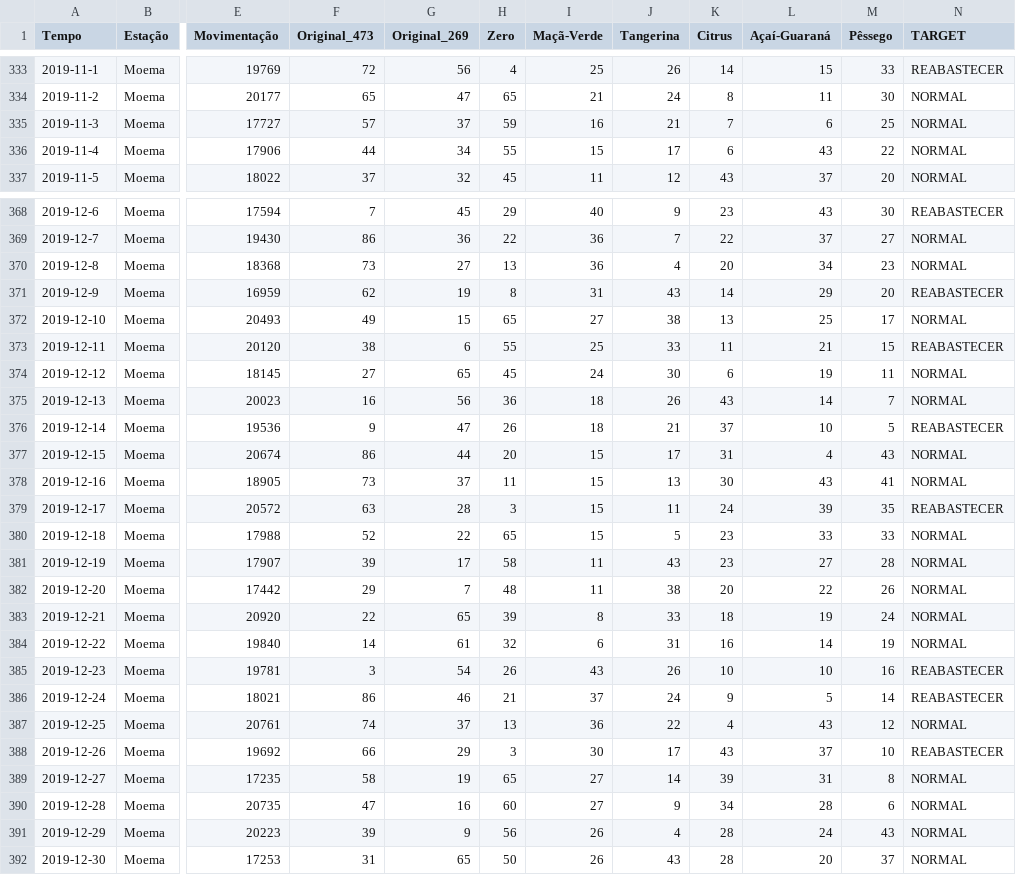
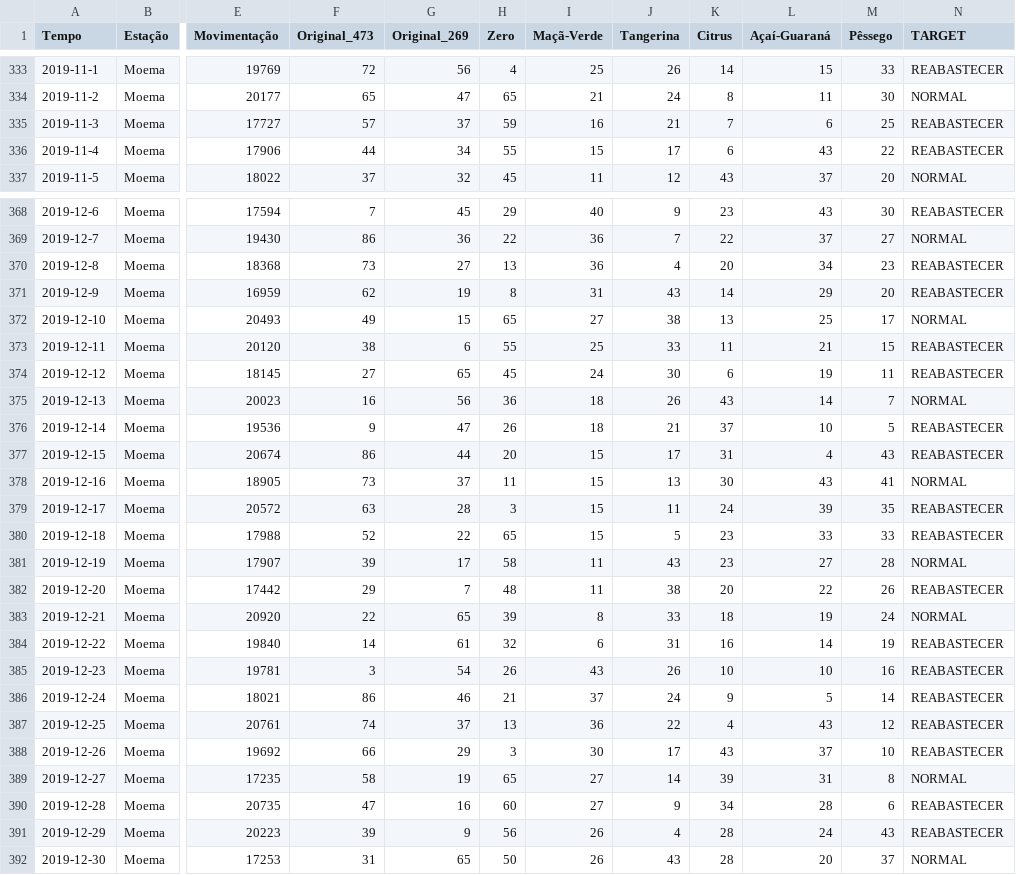
Before and after one commit to he7d3r/maratona-behind-the-code-2020, a CSV file: tnt/solução/results.csv, drawn as a sheet; only a part is shown, gaps mark what is left out; the diff covers the shown part only; the diff names each change by its address in the sheet, - before the commit and + after, or states it on an @@ line.

```diff
--- a/tnt/solução/results.csv
+++ b/tnt/solução/results.csv
-N335:N336 (TARGET): NORMAL
+N335:N336 (TARGET): REABASTECER
-N370 (TARGET): NORMAL
+N370 (TARGET): REABASTECER
-N374 (TARGET): NORMAL
+N374 (TARGET): REABASTECER
-N377 (TARGET): NORMAL
+N377 (TARGET): REABASTECER
-N380 (TARGET): NORMAL
+N380 (TARGET): REABASTECER
-N382 (TARGET): NORMAL
+N382 (TARGET): REABASTECER
-N384 (TARGET): NORMAL
+N384 (TARGET): REABASTECER
-N387 (TARGET): NORMAL
+N387 (TARGET): REABASTECER
-N390:N391 (TARGET): NORMAL
+N390:N391 (TARGET): REABASTECER
```
Also changed, not shown: 167 edited cells elsewhere in this file, 1 other file.
